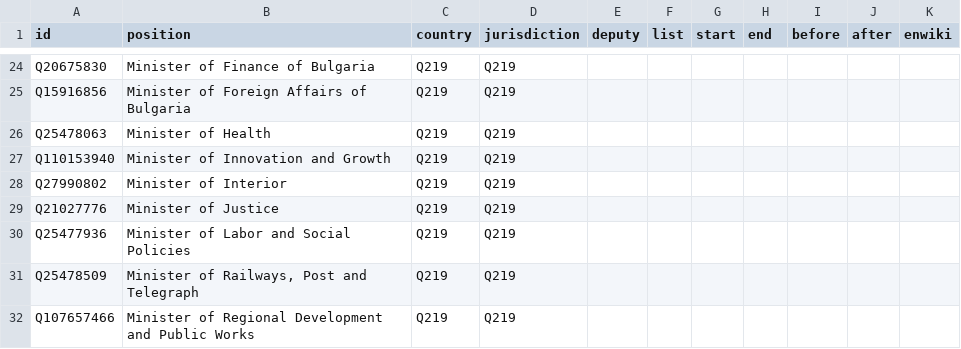
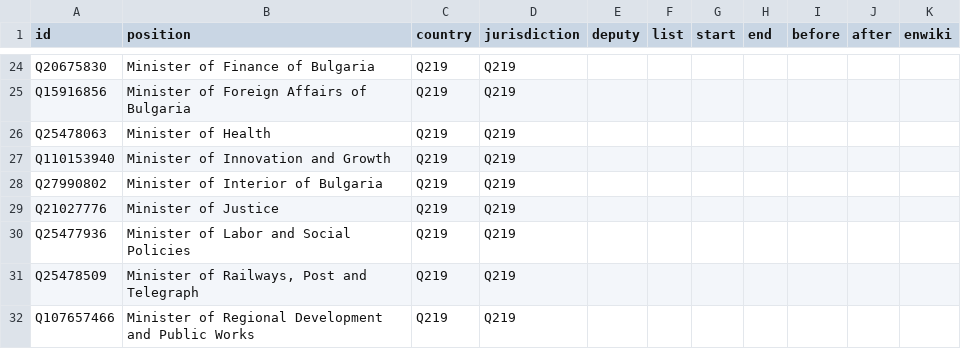
Before and after one commit to every-politician-scrapers/bulgaria-cabinet, a CSV file: html/positions.csv, drawn as a sheet; only a part is shown, gaps mark what is left out.

Commit message:
PCB update

```diff
--- a/html/positions.csv
+++ b/html/positions.csv
@@ -27,3 +27,3 @@ Q25478063,Minister of Health,Q219,Q219,,,,,,,
 Q110153940,Minister of Innovation and Growth,Q219,Q219,,,,,,,
-Q27990802,Minister of Interior,Q219,Q219,,,,,,,
+Q27990802,Minister of Interior of Bulgaria,Q219,Q219,,,,,,,
 Q21027776,Minister of Justice,Q219,Q219,,,,,,,
```
